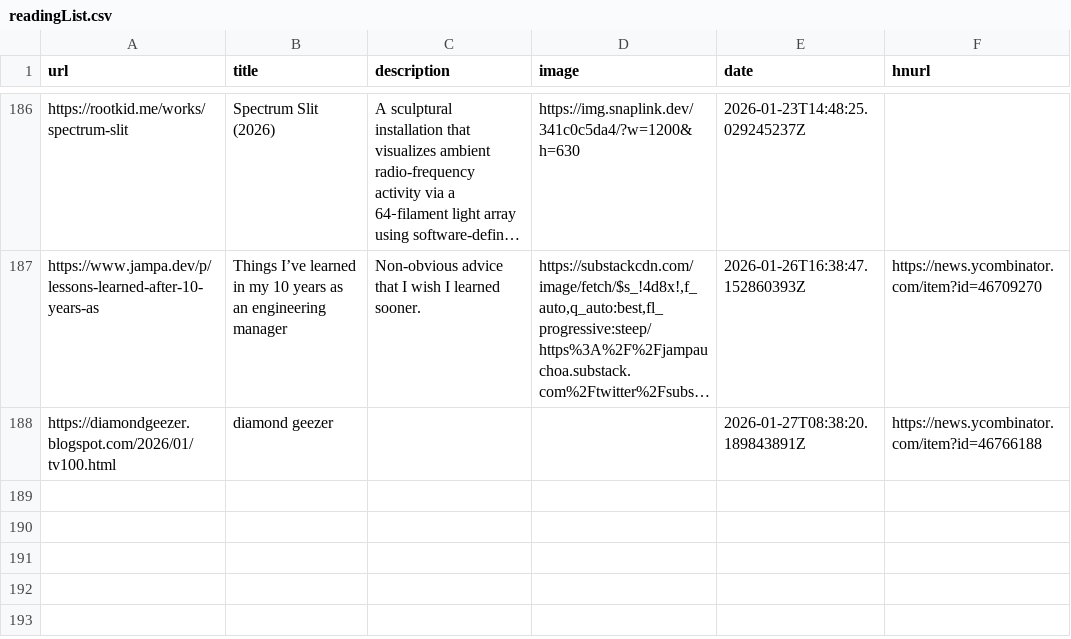
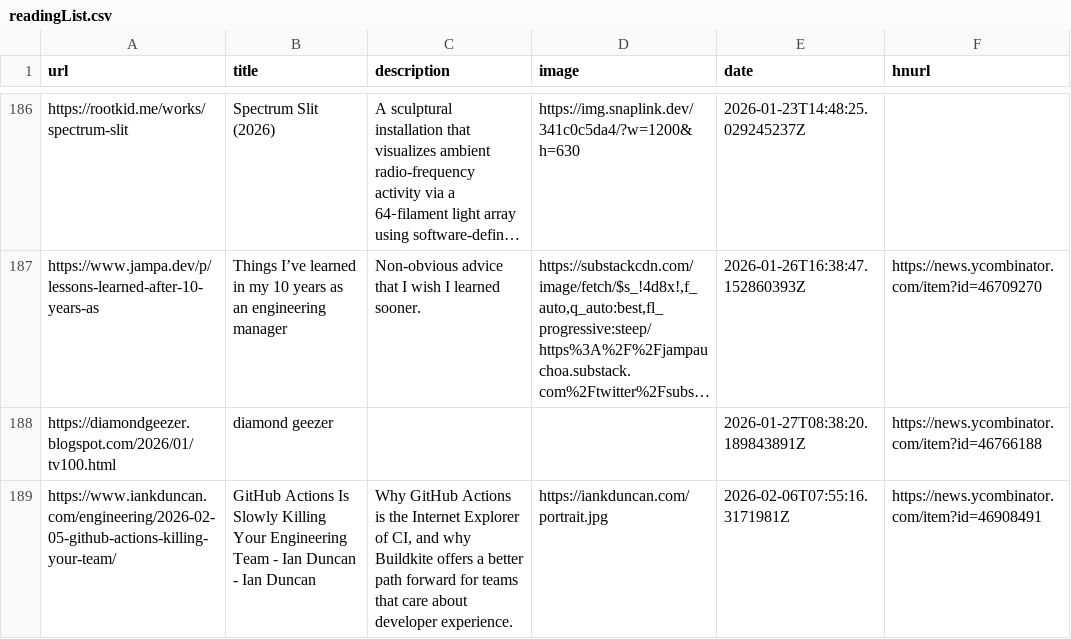
Before and after one commit to manuelmazzuola/readingList, a CSV file: readingList.csv, drawn as a sheet; only a part is shown, gaps mark what is left out; long unchanged cells end in …; the diff names each change by its address in the sheet, - before the commit and + after, or states it on an @@ line.

Commit message:
Automated reading list update on Fri Feb  6 07:55:16 UTC 2026

```diff
--- a/readingList.csv
+++ b/readingList.csv
+row 189: https://www.iankduncan.com/engineering/2026-02-05-github-actions-killing-your-team/ | GitHub Actions Is Slowly Killing Your Engineering Team - Ian Duncan - Ian Duncan | Why GitHub Actions is the Internet Explorer of CI, and why Buildkite offers a better path forward for teams that care about developer experience. | https://iankduncan.com/portrait.jpg | 2026-02-06T07:55:16.3171981Z | https://news.ycombinator.com/item?id=46908491
```
